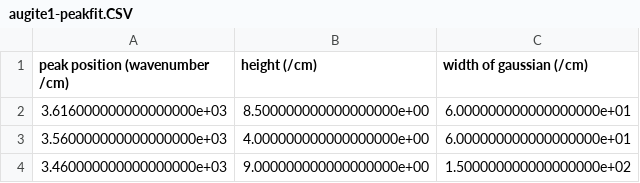
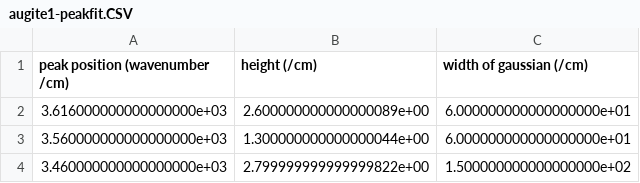
Before and after one commit to EFerriss/Pynams, a CSV file: pynams/example_FTIR_spectra/augite1-peakfit.CSV, drawn as a sheet.

```diff
--- a/pynams/example_FTIR_spectra/augite1-peakfit.CSV
+++ b/pynams/example_FTIR_spectra/augite1-peakfit.CSV
@@ -1,4 +1,4 @@
 peak position (wavenumber /cm),height (/cm),width of gaussian (/cm),
-3.616000000000000000e+03,8.500000000000000000e+00,6.000000000000000000e+01
-3.560000000000000000e+03,4.000000000000000000e+00,6.000000000000000000e+01
-3.460000000000000000e+03,9.000000000000000000e+00,1.500000000000000000e+02
+3.616000000000000000e+03,2.600000000000000089e+00,6.000000000000000000e+01
+3.560000000000000000e+03,1.300000000000000044e+00,6.000000000000000000e+01
+3.460000000000000000e+03,2.799999999999999822e+00,1.500000000000000000e+02
```
Also changed, not shown: pynams/example_FTIR_spectra/augite1-linearbaseline.CSV, pynams/example_FTIR_spectra/augite2.CSV, 10 other files.
